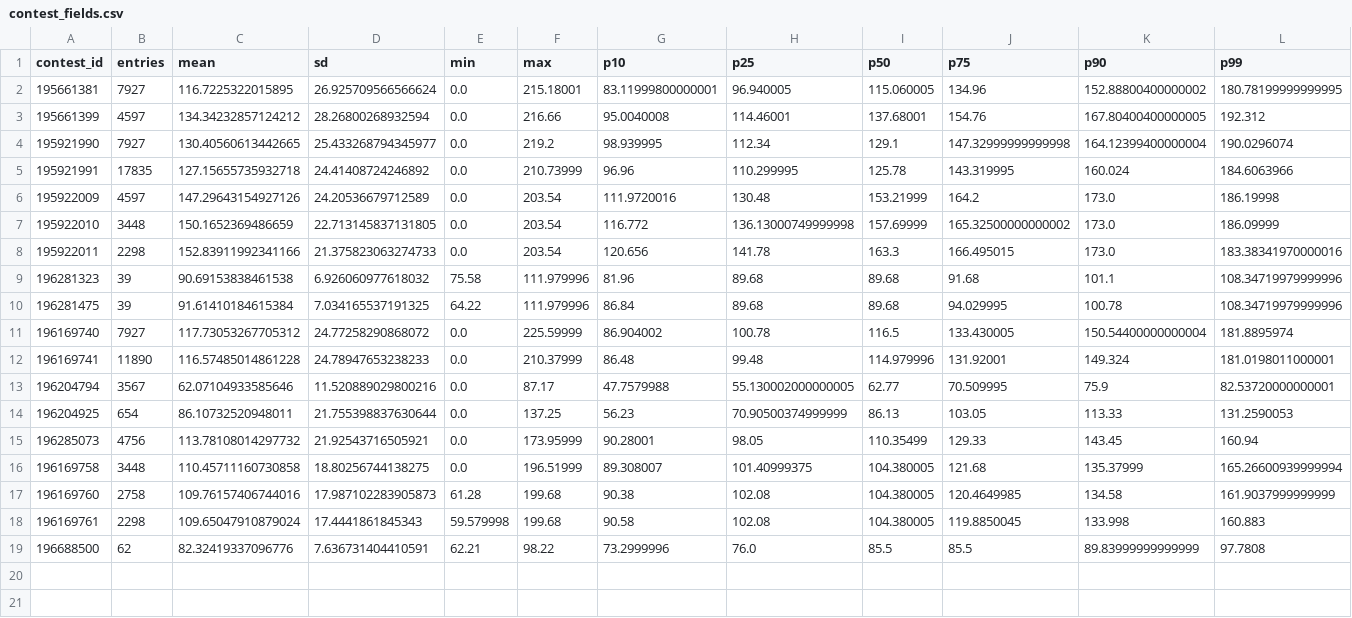
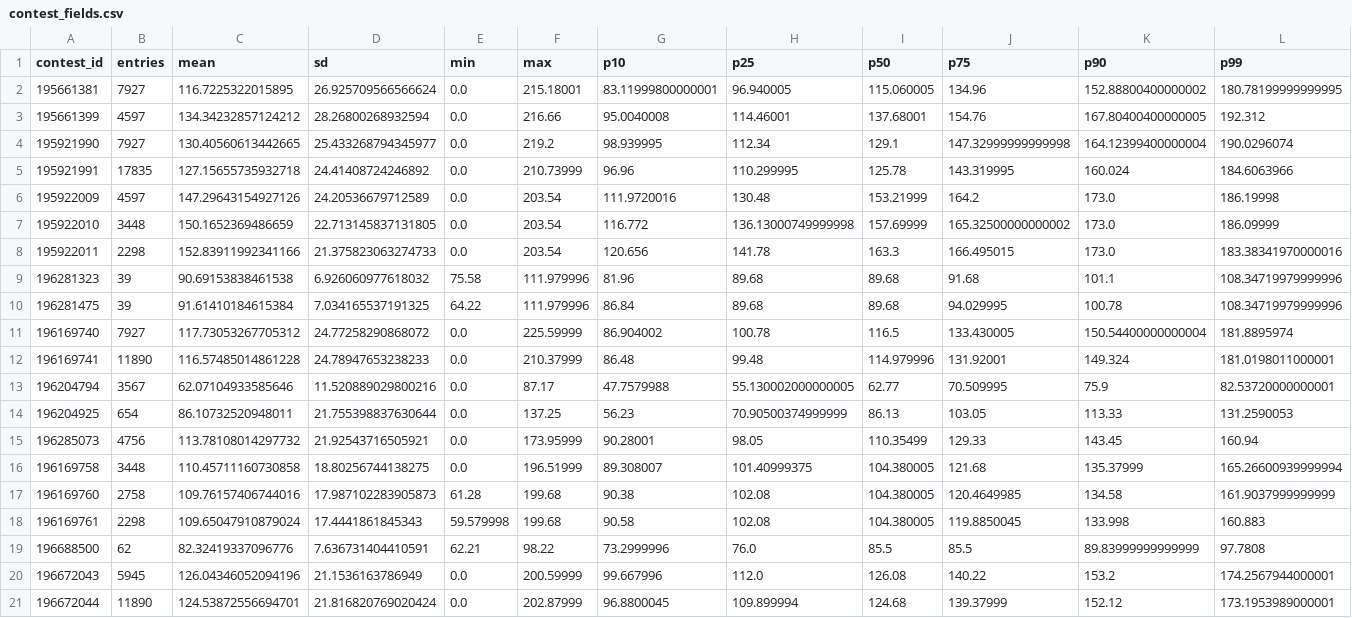
Before and after one commit to CSenhouse/dfs-dashboard, a CSV file: data/contest_fields.csv, drawn as a sheet; only a part is shown; rows hold the shown columns only; the diff names each change by its address in the sheet, - before the commit and + after, or states it on an @@ line.

```diff
--- a/data/contest_fields.csv
+++ b/data/contest_fields.csv
+row 20: 196672043 | 5945 | 126.04346052094196 | 21.1536163786949 | 0.0 | 200.59999 | 99.667996 | 112.0 | 126.08 | 140.22 | 153.2 | 174.2567944000001
+row 21: 196672044 | 11890 | 124.53872556694701 | 21.816820769020424 | 0.0 | 202.87999 | 96.8800045 | 109.899994 | 124.68 | 139.37999 | 152.12 | 173.1953989000001
```
Also changed, not shown: data/observed_cash_lines.csv, 2 other files.
